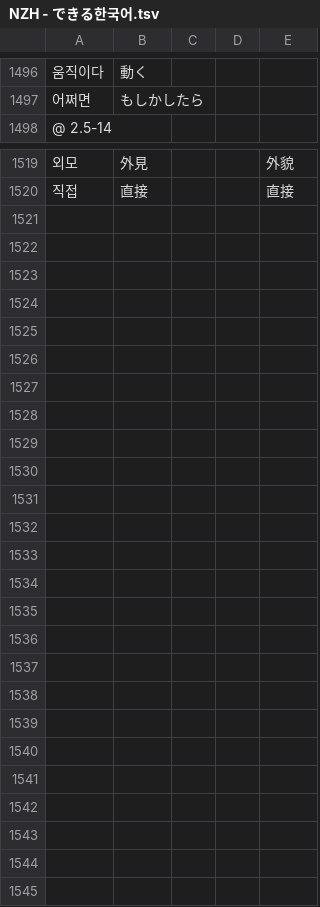
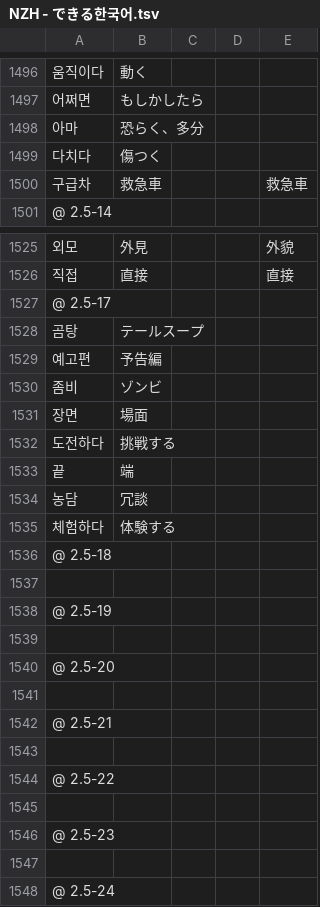
Before and after one commit to jdwebdev/NZH, a TSV file: tsv/NZH - できる한국어.tsv, drawn as a sheet; only a part is shown, gaps mark what is left out; the diff covers the shown part only; the diff names each change by its address in the sheet, - before the commit and + after, or states it on an @@ line.

Commit message:
MAJ

```diff
--- a/tsv/NZH - できる한국어.tsv
+++ b/tsv/NZH - できる한국어.tsv
+row 1498: 아마 | 恐らく、多分
+row 1499: 다치다 | 傷つく
+row 1500: 구급차 | 救急車 |  |  | 救急車
+row 1527: @ 2.5-17
+row 1528: 곰탕 | テールスープ
+row 1529: 예고편 | 予告編
+row 1530: 좀비 | ゾンビ
+row 1531: 장면 | 場面
+row 1532: 도전하다 | 挑戦する
+row 1533: 끝 | 端
+row 1534: 농담 | 冗談
+row 1535: 체험하다 | 体験する
+row 1536: @ 2.5-18
+row 1537: (empty)
+row 1538: @ 2.5-19
+row 1539: (empty)
+row 1540: @ 2.5-20
+row 1541: (empty)
+row 1542: @ 2.5-21
+row 1543: (empty)
+row 1544: @ 2.5-22
+row 1545: (empty)
+row 1546: @ 2.5-23
+row 1547: (empty)
+row 1548: @ 2.5-24
```
Also changed, not shown: 3 added rows elsewhere in this file.
